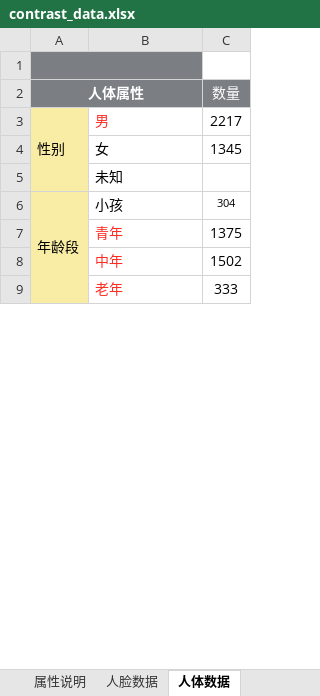
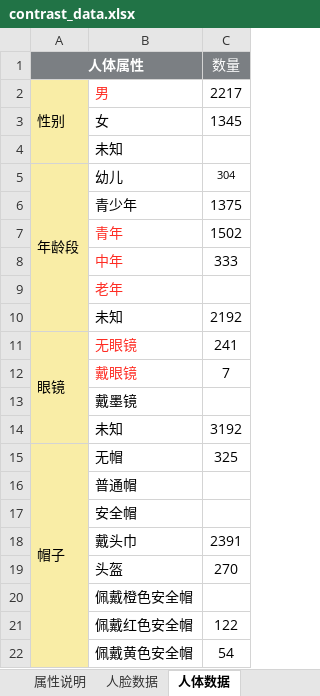
Before and after one commit to s610862659/pythonlearn, an Excel workbook: sensoro/data/contrast_data.xlsx, sheet 人体数据, drawn as a sheet; only a part is shown; values as stored, in another font and other column widths than the file's, no borders; removed rows and columns are numbered as before the commit, all else as after; the diff covers the shown part only; the diff names each change by its address in the sheet, - before the commit and + after, or states it on an @@ line.

```diff
--- a/sensoro/data/contrast_data.xlsx (sheet 人体数据)
+++ b/sensoro/data/contrast_data.xlsx (sheet 人体数据)
-row 1: (empty)
-A6:A10 merged
+A5:A10 merged
-B5: 小孩
+B5: 幼儿
-A6 fill: none
+A6 fill: #F9EDA6
-B6: 青年
+B6: 青少年
-B6 text colour: #FE2C23
+B6 text colour: black
-B7: 中年
+B7: 青年
-B8: 老年
+B8: 中年
+row 9:  | 老年
+row 10:  | 未知 | 2192
+row 11: 眼镜 | 无眼镜 | 241
+row 12:  | 戴眼镜 | 7
+row 13:  | 戴墨镜
+row 14:  | 未知 | 3192
+row 15: 帽子 | 无帽 | 325
+row 16:  | 普通帽
+row 17:  | 安全帽
+row 18:  | 戴头巾 | 2391
+row 19:  | 头盔 | 270
@@ row 19 moved to row 20: 佩戴橙色安全帽 @@
+row 21:  | 佩戴红色安全帽 | 122
+row 22:  | 佩戴黄色安全帽 | 54
```
Also changed, not shown: 30 added rows, 47 removed rows, 30 edited cells and cell formats elsewhere in this sheet, sheet 机动车比对数据分析, sheet 人体比对数据分析, sheet 非机动车比对数据分析, sheet 机动车数据, sheet 人脸比对数据分析, sheet 非机动车数据, 1 more sheet, other sheet tabs, hidden cells, charts or pictures, 14 other files.
